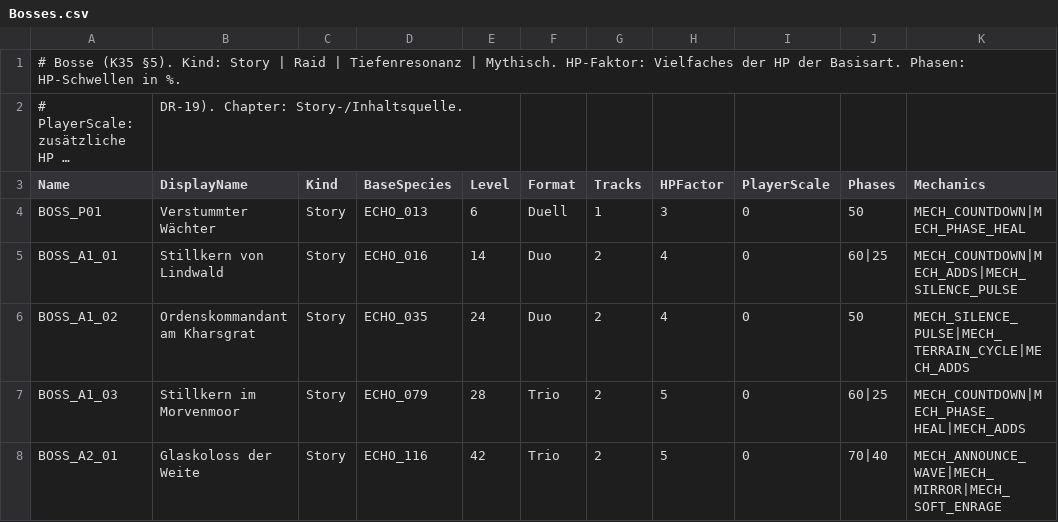
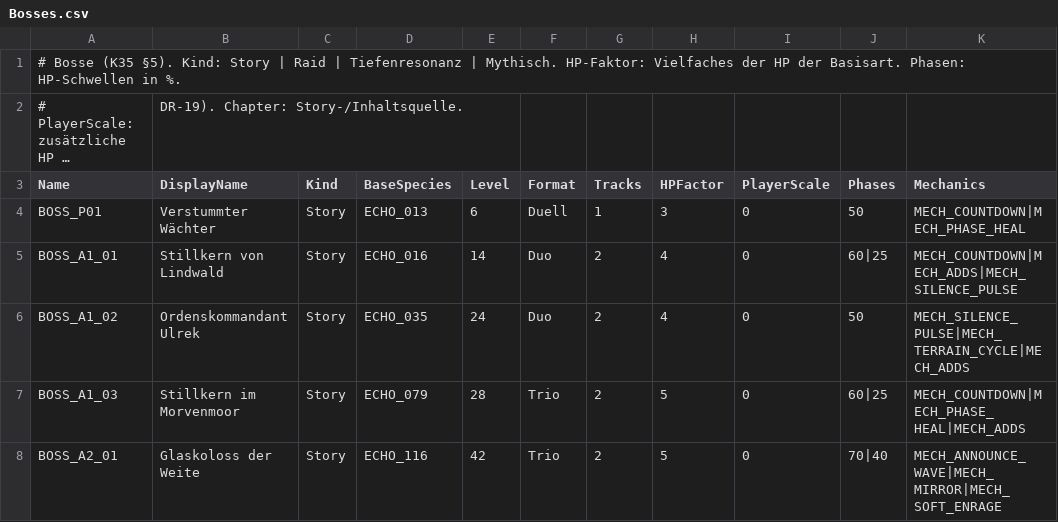
Before and after one commit to LukiSpooky/AETHRIS-Echobound, a CSV file: Data/Combat/Bosses.csv, drawn as a sheet; only a part is shown; long unchanged cells end in …; the diff names each change by its address in the sheet, - before the commit and + after, or states it on an @@ line.

```diff
--- a/Data/Combat/Bosses.csv
+++ b/Data/Combat/Bosses.csv
-B6 (DisplayName): Ordenskommandant am Kharsgrat
+B6 (DisplayName): Ordenskommandant Ulrek
```
Also changed, not shown: 8 other files.
